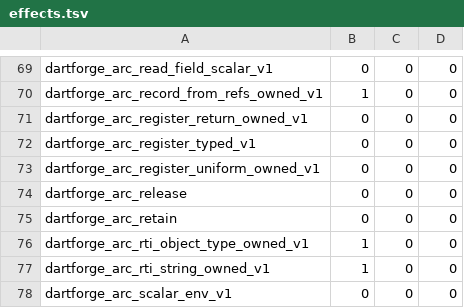
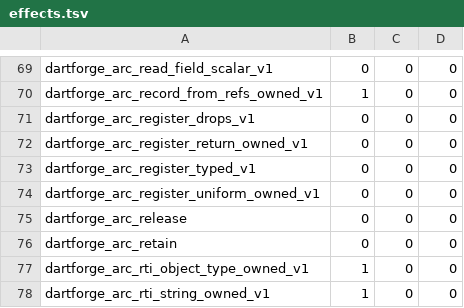
Before and after one commit to insinfo/dartforge, a TSV file: crates/runtime/effects.tsv, drawn as a sheet; only a part is shown, gaps mark what is left out; the shorter side is filled out with more unchanged rows.

```diff
--- a/crates/runtime/effects.tsv
+++ b/crates/runtime/effects.tsv
@@ -70,2 +70,3 @@ dartforge_arc_read_field_scalar_v1	0	0	0
 dartforge_arc_record_from_refs_owned_v1	1	0	0
+dartforge_arc_register_drops_v1	0	0	0
 dartforge_arc_register_return_owned_v1	0	0	0
```
Also changed, not shown: crates/runtime/ownership.tsv, 12 other files.
